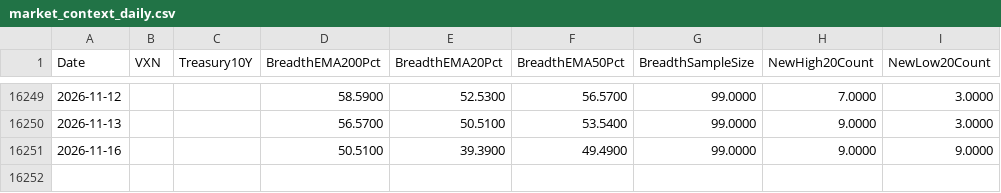
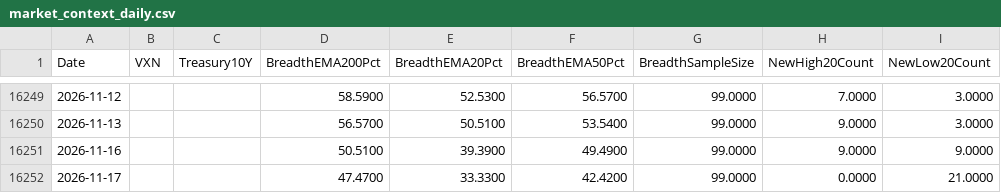
Before and after one commit to Troy9748/nasdaq-monitor, a CSV file: market_context_daily.csv, drawn as a sheet; only a part is shown, gaps mark what is left out; the diff names each change by its address in the sheet, - before the commit and + after, or states it on an @@ line.

```diff
--- a/market_context_daily.csv
+++ b/market_context_daily.csv
+row 16252: 2026-11-17 |  |  | 47.4700 | 33.3300 | 42.4200 | 99.0000 | 0.0000 | 21.0000
```
Also changed, not shown: market_benchmarks_daily.csv, 8 other files.
